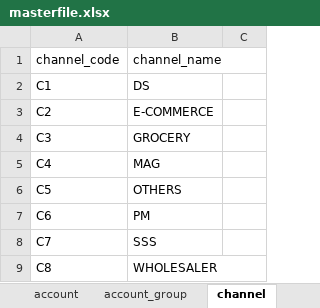
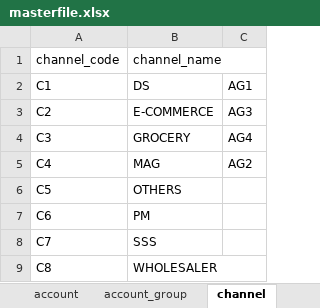
Before and after one commit to renciebautista/allocation2, an Excel workbook: app/database/seeds/seed_files/masterfile.xlsx, sheet channel, drawn as a sheet; values as stored, in another font and other column widths than the file's, no borders; the diff names each change by its address in the sheet, - before the commit and + after, or states it on an @@ line.

```diff
--- a/app/database/seeds/seed_files/masterfile.xlsx (sheet channel)
+++ b/app/database/seeds/seed_files/masterfile.xlsx (sheet channel)
-C2: (empty)
+C2: AG1
-C3: (empty)
+C3: AG3
-C4: (empty)
+C4: AG4
-C5: (empty)
+C5: AG2
```
Also changed, not shown: sheet account, 14 other files.
